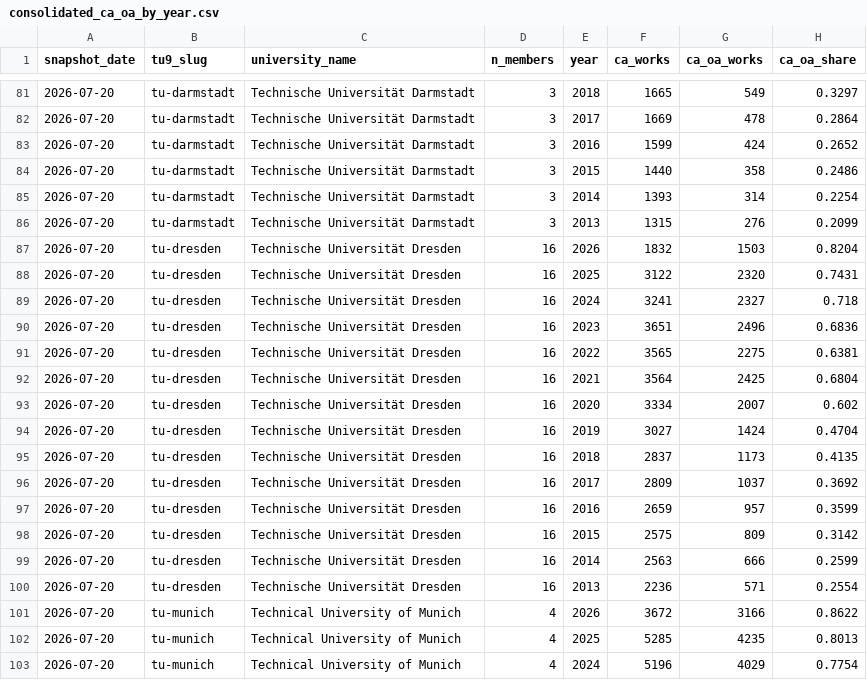
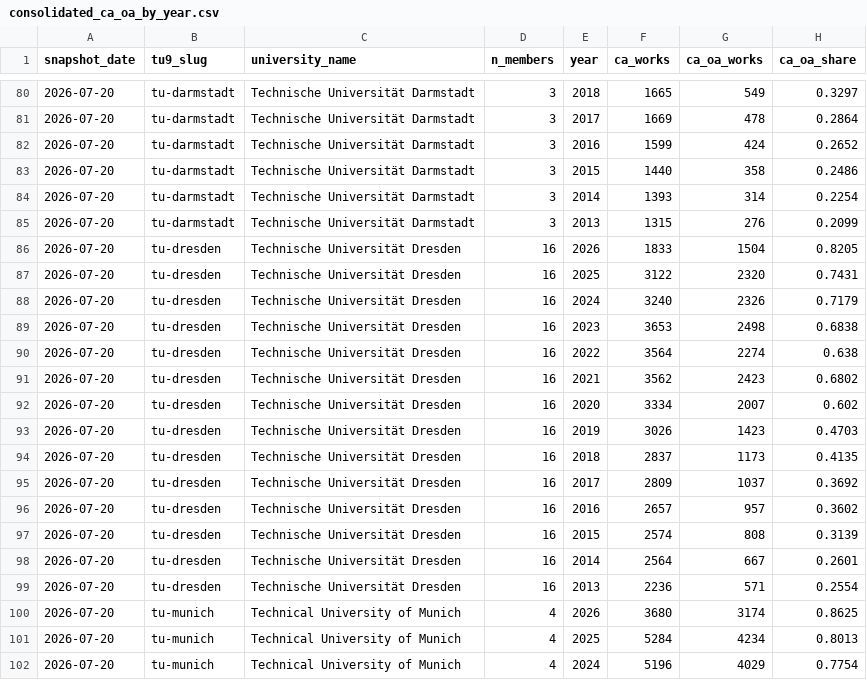
Before and after one commit to slub/tu9-openalex, a CSV file: data/consolidated_ca_oa_by_year.csv, drawn as a sheet; only a part is shown, gaps mark what is left out; the diff covers the shown part only.

```diff
--- a/data/consolidated_ca_oa_by_year.csv
+++ b/data/consolidated_ca_oa_by_year.csv
@@ -86,18 +85,18 @@ snapshot_date,tu9_slug,university_name,n_members,year,ca_works,ca_oa_works,ca_oa
 2026-07-20,tu-darmstadt,Technische Universität Darmstadt,3,2013,1315,276,0.2099
-2026-07-20,tu-dresden,Technische Universität Dresden,16,2026,1832,1503,0.8204
+2026-07-20,tu-dresden,Technische Universität Dresden,16,2026,1833,1504,0.8205
 2026-07-20,tu-dresden,Technische Universität Dresden,16,2025,3122,2320,0.7431
-2026-07-20,tu-dresden,Technische Universität Dresden,16,2024,3241,2327,0.718
-2026-07-20,tu-dresden,Technische Universität Dresden,16,2023,3651,2496,0.6836
-2026-07-20,tu-dresden,Technische Universität Dresden,16,2022,3565,2275,0.6381
-2026-07-20,tu-dresden,Technische Universität Dresden,16,2021,3564,2425,0.6804
+2026-07-20,tu-dresden,Technische Universität Dresden,16,2024,3240,2326,0.7179
+2026-07-20,tu-dresden,Technische Universität Dresden,16,2023,3653,2498,0.6838
+2026-07-20,tu-dresden,Technische Universität Dresden,16,2022,3564,2274,0.638
+2026-07-20,tu-dresden,Technische Universität Dresden,16,2021,3562,2423,0.6802
 2026-07-20,tu-dresden,Technische Universität Dresden,16,2020,3334,2007,0.602
-2026-07-20,tu-dresden,Technische Universität Dresden,16,2019,3027,1424,0.4704
+2026-07-20,tu-dresden,Technische Universität Dresden,16,2019,3026,1423,0.4703
 2026-07-20,tu-dresden,Technische Universität Dresden,16,2018,2837,1173,0.4135
 2026-07-20,tu-dresden,Technische Universität Dresden,16,2017,2809,1037,0.3692
-2026-07-20,tu-dresden,Technische Universität Dresden,16,2016,2659,957,0.3599
-2026-07-20,tu-dresden,Technische Universität Dresden,16,2015,2575,809,0.3142
-2026-07-20,tu-dresden,Technische Universität Dresden,16,2014,2563,666,0.2599
+2026-07-20,tu-dresden,Technische Universität Dresden,16,2016,2657,957,0.3602
+2026-07-20,tu-dresden,Technische Universität Dresden,16,2015,2574,808,0.3139
+2026-07-20,tu-dresden,Technische Universität Dresden,16,2014,2564,667,0.2601
 2026-07-20,tu-dresden,Technische Universität Dresden,16,2013,2236,571,0.2554
-2026-07-20,tu-munich,Technical University of Munich,4,2026,3672,3166,0.8622
-2026-07-20,tu-munich,Technical University of Munich,4,2025,5285,4235,0.8013
+2026-07-20,tu-munich,Technical University of Munich,4,2026,3680,3174,0.8625
+2026-07-20,tu-munich,Technical University of Munich,4,2025,5284,4234,0.8013
 2026-07-20,tu-munich,Technical University of Munich,4,2024,5196,4029,0.7754
```
Also changed, not shown: 1 removed row and 97 edited cells elsewhere in this file, data/ca_oa_by_year.csv, data/leiden_core_ca_oa_by_year.csv, 50 other files.
